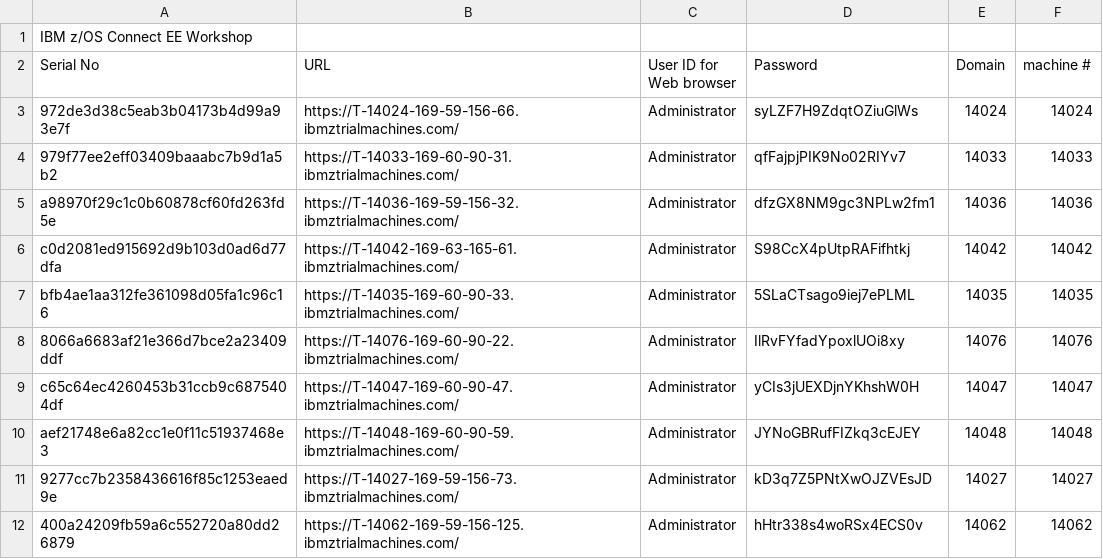
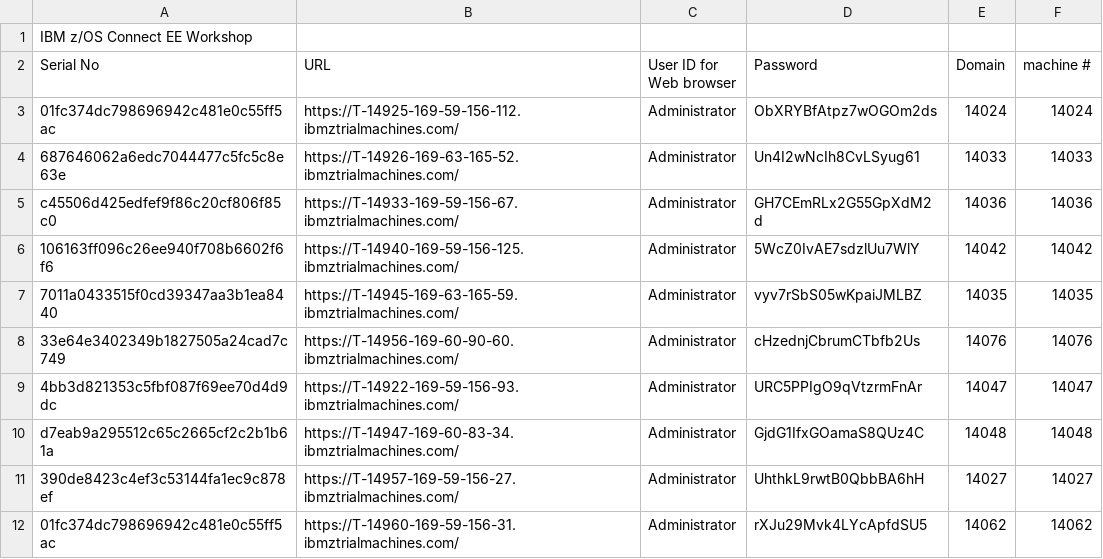
Before and after one commit to emitchj/WSC-zVA-Registation, a CSV file: labs.csv, drawn as a sheet; only a part is shown; the diff covers the shown part only.

Commit message:
Add files via upload

```diff
--- a/labs.csv
+++ b/labs.csv
@@ -2,11 +2,11 @@ IBM z/OS Connect EE Workshop,,,,,
 Serial No,URL,User ID for Web browser,Password,Domain,machine #
-972de3d38c5eab3b04173b4d99a93e7f,https://T-14024-169-59-156-66.ibmztrialmachines.com/,Administrator,syLZF7H9ZdqtOZiuGlWs,14024,14024
-979f77ee2eff03409baaabc7b9d1a5b2,https://T-14033-169-60-90-31.ibmztrialmachines.com/,Administrator,qfFajpjPIK9No02RIYv7,14033,14033
-a98970f29c1c0b60878cf60fd263fd5e,https://T-14036-169-59-156-32.ibmztrialmachines.com/,Administrator,dfzGX8NM9gc3NPLw2fm1,14036,14036
-c0d2081ed915692d9b103d0ad6d77dfa,https://T-14042-169-63-165-61.ibmztrialmachines.com/,Administrator,S98CcX4pUtpRAFifhtkj,14042,14042
-bfb4ae1aa312fe361098d05fa1c96c16,https://T-14035-169-60-90-33.ibmztrialmachines.com/,Administrator,5SLaCTsago9iej7ePLML,14035,14035
-8066a6683af21e366d7bce2a23409ddf,https://T-14076-169-60-90-22.ibmztrialmachines.com/,Administrator,IlRvFYfadYpoxlUOi8xy,14076,14076
-c65c64ec4260453b31ccb9c6875404df,https://T-14047-169-60-90-47.ibmztrialmachines.com/,Administrator,yCIs3jUEXDjnYKhshW0H,14047,14047
-aef21748e6a82cc1e0f11c51937468e3,https://T-14048-169-60-90-59.ibmztrialmachines.com/,Administrator,JYNoGBRufFIZkq3cEJEY,14048,14048
-9277cc7b2358436616f85c1253eaed9e,https://T-14027-169-59-156-73.ibmztrialmachines.com/,Administrator,kD3q7Z5PNtXwOJZVEsJD,14027,14027
-400a24209fb59a6c552720a80dd26879,https://T-14062-169-59-156-125.ibmztrialmachines.com/,Administrator,hHtr338s4woRSx4ECS0v,14062,14062
+01fc374dc798696942c481e0c55ff5ac,https://T-14925-169-59-156-112.ibmztrialmachines.com/,Administrator,ObXRYBfAtpz7wOGOm2ds,14024,14024
+687646062a6edc7044477c5fc5c8e63e,https://T-14926-169-63-165-52.ibmztrialmachines.com/,Administrator,Un4I2wNcIh8CvLSyug61,14033,14033
+c45506d425edfef9f86c20cf806f85c0,https://T-14933-169-59-156-67.ibmztrialmachines.com/,Administrator,GH7CEmRLx2G55GpXdM2d,14036,14036
+106163ff096c26ee940f708b6602f6f6,https://T-14940-169-59-156-125.ibmztrialmachines.com/,Administrator,5WcZ0IvAE7sdzlUu7WlY,14042,14042
+7011a0433515f0cd39347aa3b1ea8440,https://T-14945-169-63-165-59.ibmztrialmachines.com/,Administrator,vyv7rSbS05wKpaiJMLBZ,14035,14035
+33e64e3402349b1827505a24cad7c749,https://T-14956-169-60-90-60.ibmztrialmachines.com/,Administrator,cHzednjCbrumCTbfb2Us,14076,14076
+4bb3d821353c5fbf087f69ee70d4d9dc,https://T-14922-169-59-156-93.ibmztrialmachines.com/,Administrator,URC5PPIgO9qVtzrmFnAr,14047,14047
+d7eab9a295512c65c2665cf2c2b1b61a,https://T-14947-169-60-83-34.ibmztrialmachines.com/,Administrator,GjdG1IfxGOamaS8QUz4C,14048,14048
+390de8423c4ef3c53144fa1ec9c878ef,https://T-14957-169-59-156-27.ibmztrialmachines.com/,Administrator,UhthkL9rwtB0QbbBA6hH,14027,14027
+01fc374dc798696942c481e0c55ff5ac,https://T-14960-169-59-156-31.ibmztrialmachines.com/,Administrator,rXJu29Mvk4LYcApfdSU5,14062,14062
```
Also changed, not shown: 20 edited cells elsewhere in this file.
